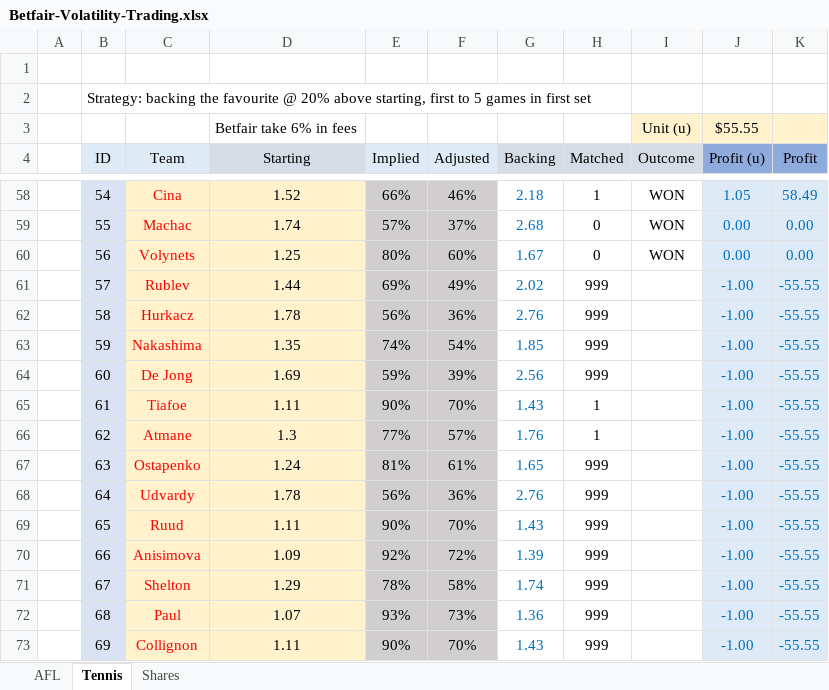
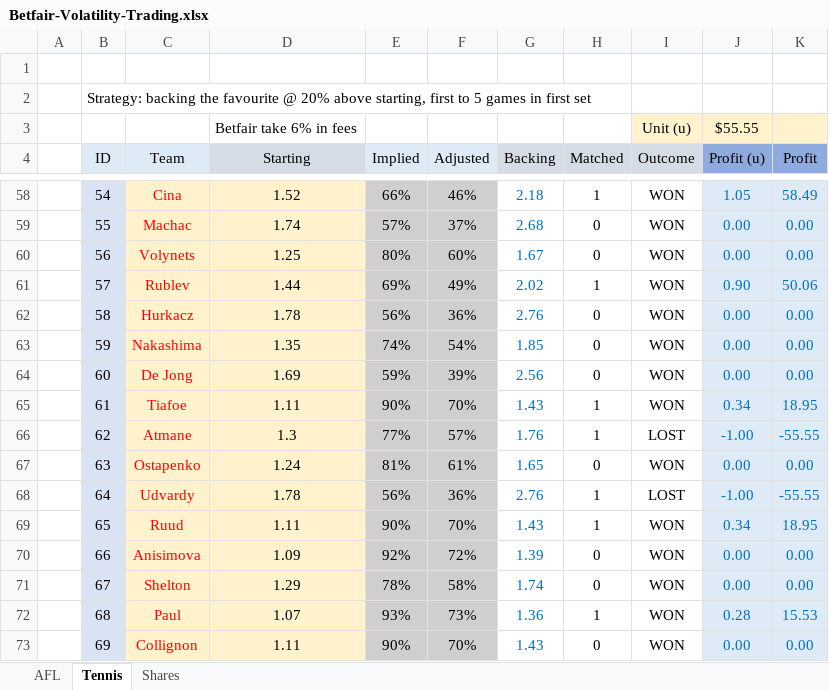
Before and after one commit to zazwaz12/BetfairExcel, an Excel workbook: Betfair-Volatility-Trading.xlsx, sheet Tennis, drawn as a sheet; only a part is shown, gaps mark what is left out; values as stored, in another font and other column widths than the file's, no borders; the diff names each change by its address in the sheet, - before the commit and + after, or states it on an @@ line.

Commit message:
Add files via upload

```diff
--- a/Betfair-Volatility-Trading.xlsx (sheet Tennis)
+++ b/Betfair-Volatility-Trading.xlsx (sheet Tennis)
-H61 (Matched): 999
+H61 (Matched): 1
-I61:I65 (Outcome): (empty)
+I61:I65 (Outcome): WON
-J61 (Profit (u)): -1.00
+J61 (Profit (u)): 0.90
-K61 (Profit): -55.55
+K61 (Profit): 50.06
-H62:H64 (Matched): 999
+H62:H64 (Matched): 0
-J62:J64 (Profit (u)): -1.00
+J62:J64 (Profit (u)): 0.00
-K62:K64 (Profit): -55.55
+K62:K64 (Profit): 0.00
-J65 (Profit (u)): -1.00
+J65 (Profit (u)): 0.34
-K65 (Profit): -55.55
+K65 (Profit): 18.95
-I66 (Outcome): (empty)
+I66 (Outcome): LOST
-H67 (Matched): 999
+H67 (Matched): 0
-I67 (Outcome): (empty)
+I67 (Outcome): WON
-J67 (Profit (u)): -1.00
+J67 (Profit (u)): 0.00
-K67 (Profit): -55.55
+K67 (Profit): 0.00
-H68:H69 (Matched): 999
+H68:H69 (Matched): 1
-I68 (Outcome): (empty)
+I68 (Outcome): LOST
-I69:I73 (Outcome): (empty)
+I69:I73 (Outcome): WON
-J69 (Profit (u)): -1.00
+J69 (Profit (u)): 0.34
-K69 (Profit): -55.55
+K69 (Profit): 18.95
-H70:H71 (Matched): 999
+H70:H71 (Matched): 0
-J70:J71 (Profit (u)): -1.00
+J70:J71 (Profit (u)): 0.00
-K70:K71 (Profit): -55.55
+K70:K71 (Profit): 0.00
-H72 (Matched): 999
+H72 (Matched): 1
-J72 (Profit (u)): -1.00
+J72 (Profit (u)): 0.28
-K72 (Profit): -55.55
+K72 (Profit): 15.53
-H73 (Matched): 999
+H73 (Matched): 0
-J73 (Profit (u)): -1.00
+J73 (Profit (u)): 0.00
-K73 (Profit): -55.55
+K73 (Profit): 0.00
```
